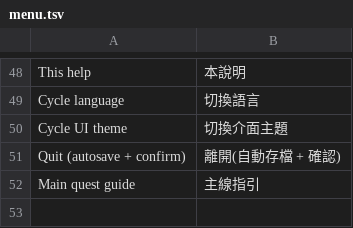
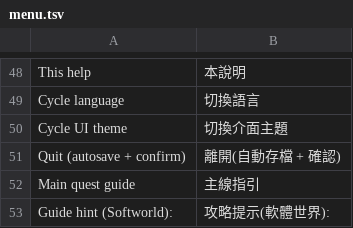
Before and after one commit to wicanr2/opendw_dragon_wars_cht, a TSV file: opendw_remake/assets/i18n/zh-TW/menu.tsv, drawn as a sheet; only a part is shown, gaps mark what is left out.

```diff
--- a/opendw_remake/assets/i18n/zh-TW/menu.tsv
+++ b/opendw_remake/assets/i18n/zh-TW/menu.tsv
@@ -52 +52,2 @@ Quit (autosave + confirm)	離開(自動存檔 + 確認)
 Main quest guide	主線指引
+Guide hint (Softworld):	攻略提示(軟體世界):
```
Also changed, not shown: opendw_remake/assets/i18n/ja/menu.tsv, 2 other files.
